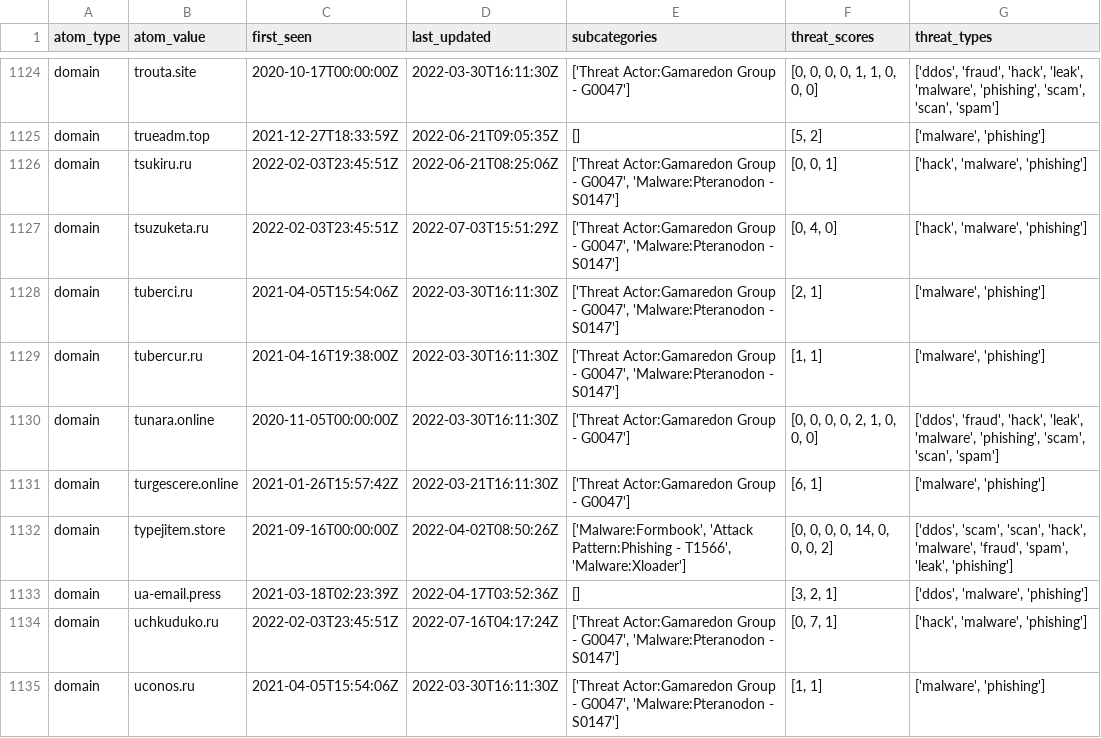
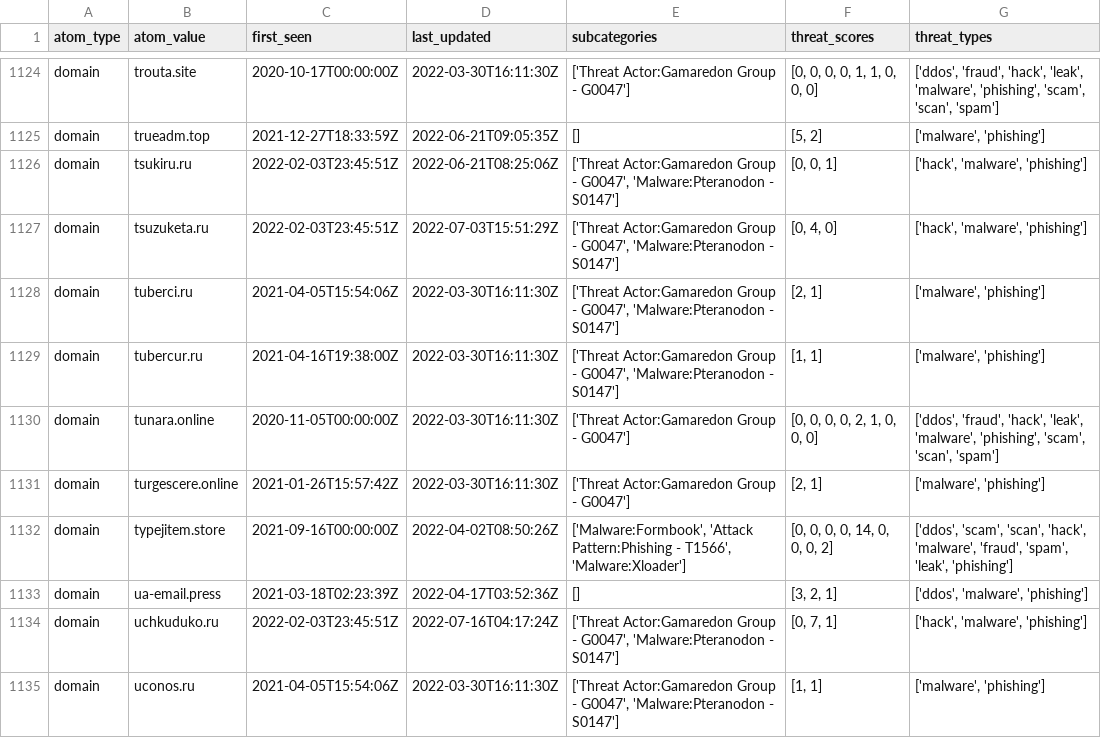
Before and after one commit to Orange-Cyberdefense/russia-ukraine_IOCs, a CSV file: OCD-Datalake-russia-ukraine_IOCs-ALL.csv, drawn as a sheet; only a part is shown, gaps mark what is left out; the diff covers the shown part only.

Commit message:
Automatic iocs update 2022-07-19-17:56:42

```diff
--- a/OCD-Datalake-russia-ukraine_IOCs-ALL.csv
+++ b/OCD-Datalake-russia-ukraine_IOCs-ALL.csv
@@ -1130,3 +1130,3 @@ domain,tubercur.ru,2021-04-16T19:38:00Z,2022-03-30T16:11:30Z,"['Threat Actor:Gam
 domain,tunara.online,2020-11-05T00:00:00Z,2022-03-30T16:11:30Z,['Threat Actor:Gamaredon Group - G0047'],"[0, 0, 0, 0, 2, 1, 0, 0, 0]","['ddos', 'fraud', 'hack', 'leak', 'malware', 'phishing', 'scam', 'scan', 'spam']"
-domain,turgescere.online,2021-01-26T15:57:42Z,2022-03-21T16:11:30Z,['Threat Actor:Gamaredon Group - G0047'],"[6, 1]","['malware', 'phishing']"
+domain,turgescere.online,2021-01-26T15:57:42Z,2022-03-30T16:11:30Z,['Threat Actor:Gamaredon Group - G0047'],"[2, 1]","['malware', 'phishing']"
 domain,typejitem.store,2021-09-16T00:00:00Z,2022-04-02T08:50:26Z,"['Malware:Formbook', 'Attack Pattern:Phishing - T1566', 'Malware:Xloader']","[0, 0, 0, 0, 14, 0, 0, 0, 2]","['ddos', 'scam', 'scan', 'hack', 'malware', 'fraud', 'spam', 'leak', 'phishing']"
```
Also changed, not shown: 54 edited cells elsewhere in this file.
